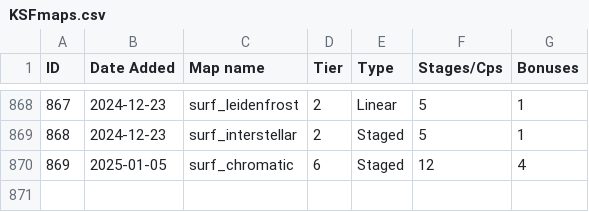
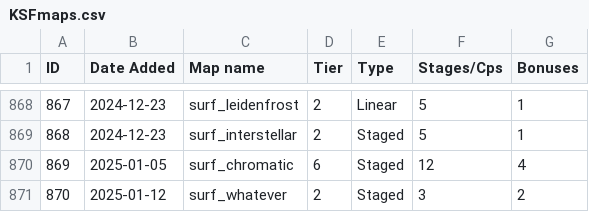
Before and after one commit to erickolbusz/amoung, a CSV file: static/KSFmaps.csv, drawn as a sheet; only a part is shown, gaps mark what is left out.

Commit message:
add whatever

```diff
--- a/static/KSFmaps.csv
+++ b/static/KSFmaps.csv
@@ -870 +870,2 @@ ID,Date Added,Map name,Tier,Type,Stages/Cps,Bonuses
 869,2025-01-05,surf_chromatic,6,Staged,12,4
+870,2025-01-12,surf_whatever,2,Staged,3,2
```
Also changed, not shown: 1 other file.
